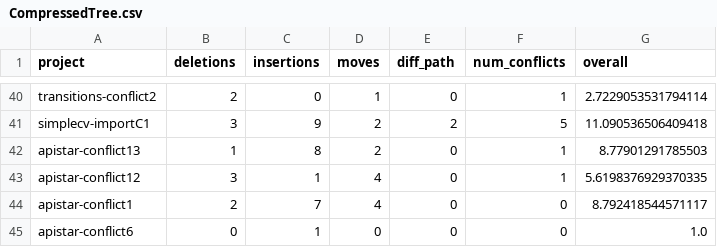
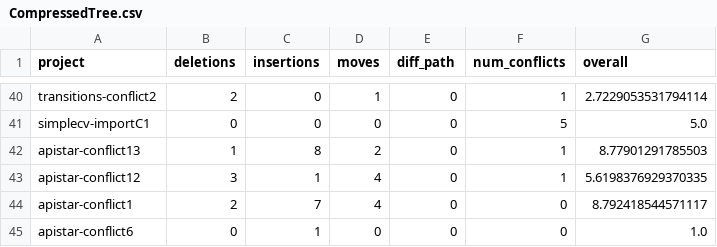
Before and after one commit to ace-design/git-merge-adv, a CSV file: demos/python_case_studies/demo_results/CompressedTree.csv, drawn as a sheet; only a part is shown, gaps mark what is left out; the diff covers the shown part only; the diff names each change by its address in the sheet, - before the commit and + after, or states it on an @@ line.

Commit message:
fix: Fixed python import statement merge
Tool wasn't adding all necessary import statements before because of parameter error. Fixed now.

```diff
--- a/demos/python_case_studies/demo_results/CompressedTree.csv
+++ b/demos/python_case_studies/demo_results/CompressedTree.csv
-B41 (deletions): 3
+B41 (deletions): 0
-C41 (insertions): 9
+C41 (insertions): 0
-D41 (moves): 2
+D41 (moves): 0
-E41 (diff_path): 2
+E41 (diff_path): 0
-G41 (overall): 11.090536506409418
+G41 (overall): 5.0
```
Also changed, not shown: 64 edited cells elsewhere in this file, demos/python_case_studies/demo_results/MethodUnion.csv, 34 other files.
